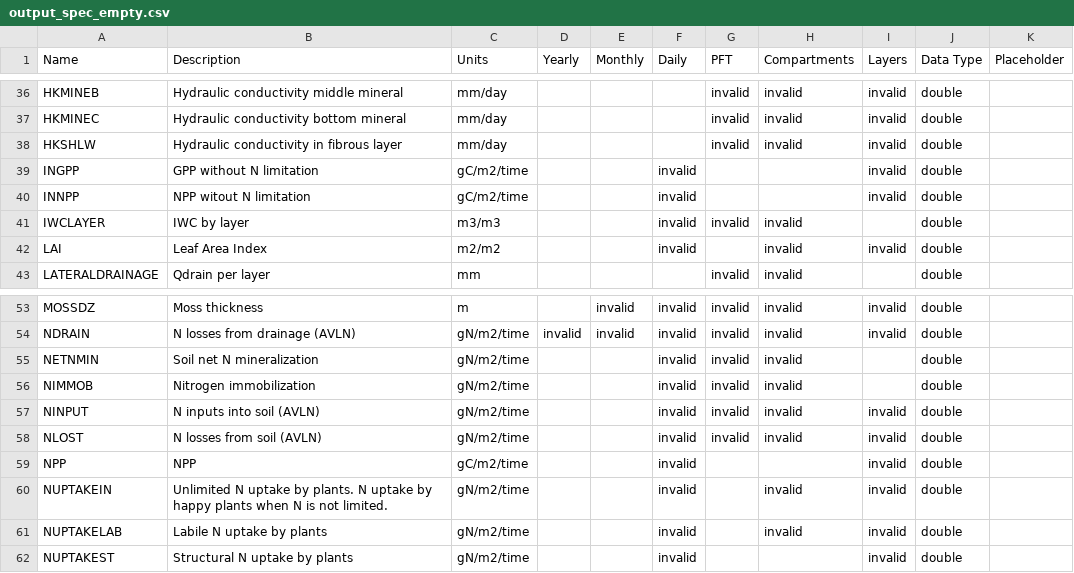
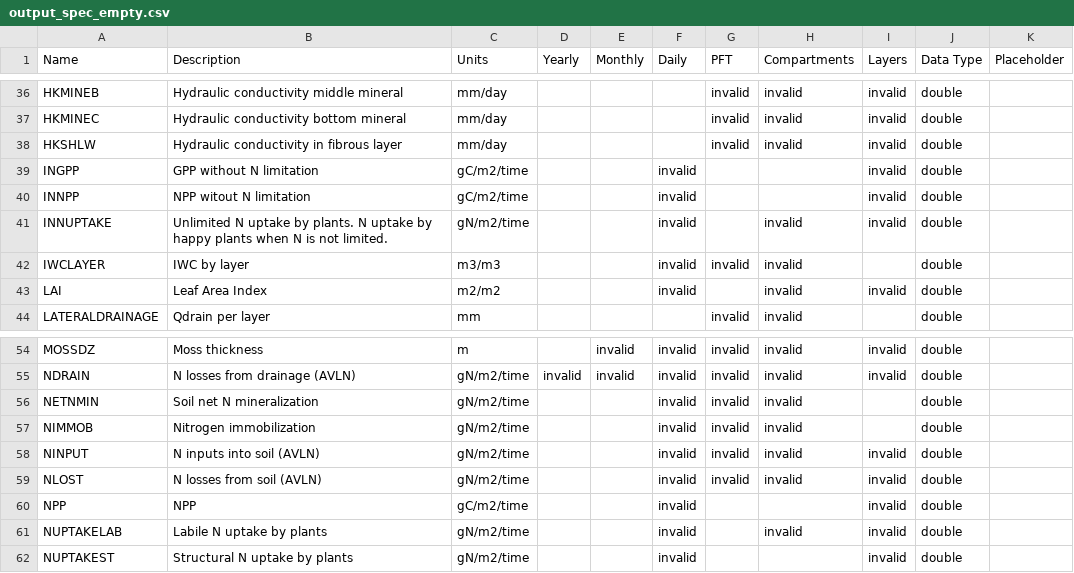
Before and after one commit to rarutter/dvm-dos-tem, a CSV file: config/output_spec_empty.csv, drawn as a sheet; only a part is shown, gaps mark what is left out.

```diff
--- a/config/output_spec_empty.csv
+++ b/config/output_spec_empty.csv
@@ -40,2 +40,3 @@ INGPP,GPP without N limitation,gC/m2/time,,,invalid,,,invalid,double,
 INNPP,NPP witout N limitation,gC/m2/time,,,invalid,,,invalid,double,
+INNUPTAKE,Unlimited N uptake by plants. N uptake by happy plants when N is not limited.,gN/m2/time,,,invalid,,invalid,invalid,double,
 IWCLAYER,IWC by layer,m3/m3,,,invalid,invalid,invalid,,double,
@@ -59,3 +60,2 @@ NLOST,N losses from soil (AVLN),gN/m2/time,,,invalid,invalid,invalid,invalid,dou
 NPP,NPP,gC/m2/time,,,invalid,,,invalid,double,
-NUPTAKEIN,Unlimited N uptake by plants. N uptake by happy plants when N is not limited.,gN/m2/time,,,invalid,,invalid,invalid,double,
 NUPTAKELAB,Labile N uptake by plants,gN/m2/time,,,invalid,,invalid,invalid,double,
```
Also changed, not shown: config/output_spec.csv, config/output_spec_minimum.csv, 1 other file.
